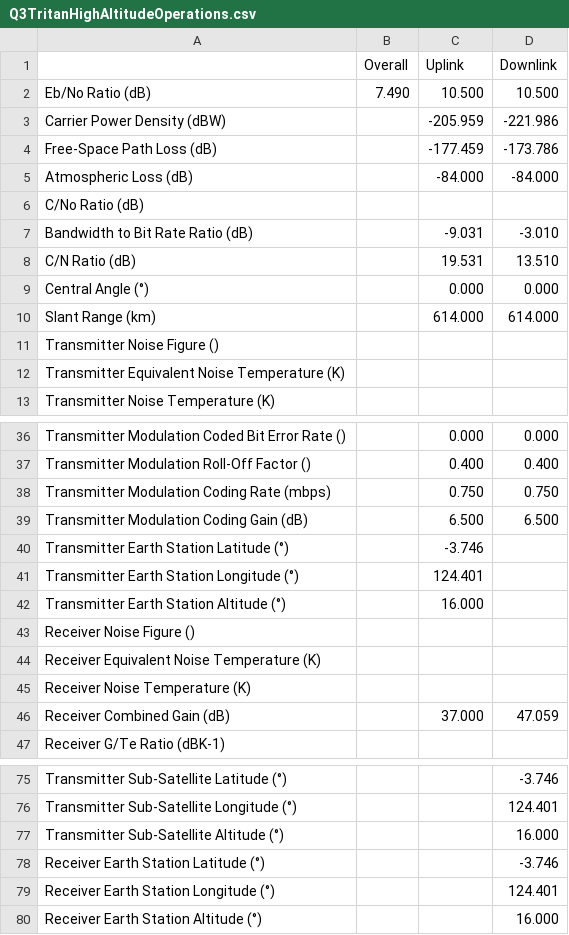
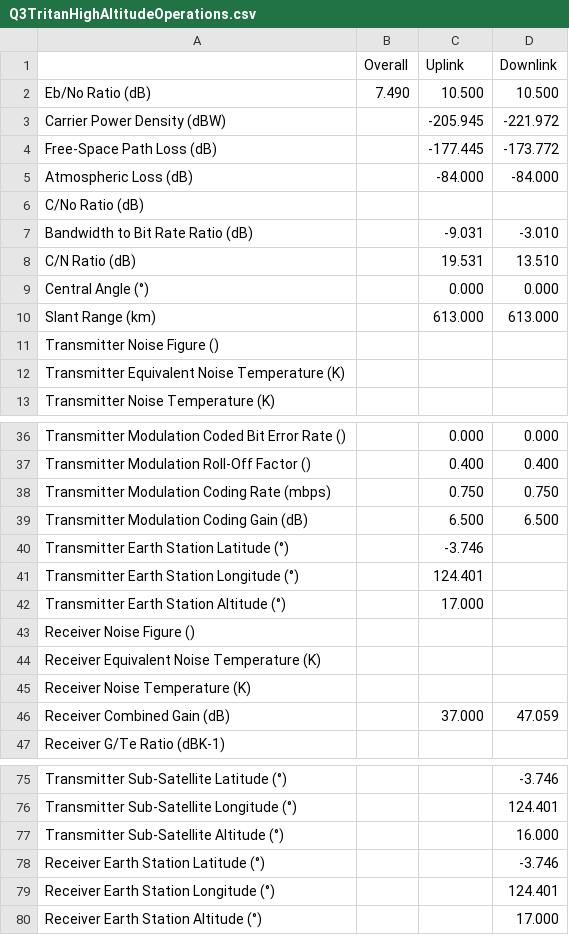
Before and after one commit to naverill/link-calculator, a CSV file: assmts/assmt2/output/Q3TritanHighAltitudeOperations.csv, drawn as a sheet; only a part is shown, gaps mark what is left out.

```diff
--- a/assmts/assmt2/output/Q3TritanHighAltitudeOperations.csv
+++ b/assmts/assmt2/output/Q3TritanHighAltitudeOperations.csv
@@ -2,4 +2,4 @@
 Eb/No Ratio (dB),7.490,10.500,10.500
-Carrier Power Density (dBW),,-205.959,-221.986
-Free-Space Path Loss (dB),,-177.459,-173.786
+Carrier Power Density (dBW),,-205.945,-221.972
+Free-Space Path Loss (dB),,-177.445,-173.772
 Atmospheric Loss (dB),,-84.000,-84.000
@@ -9,3 +9,3 @@ C/N Ratio (dB),,19.531,13.510
 Central Angle (°),,0.000,0.000
-Slant Range (km),,614.000,614.000
+Slant Range (km),,613.000,613.000
 Transmitter Noise Figure (),,,
@@ -41,3 +41,3 @@ Transmitter Earth Station Latitude (°),,-3.746,
 Transmitter Earth Station Longitude (°),,124.401,
-Transmitter Earth Station Altitude (°),,16.000,
+Transmitter Earth Station Altitude (°),,17.000,
 Receiver Noise Figure (),,,
@@ -79,2 +79,2 @@ Receiver Earth Station Latitude (°),,,-3.746
 Receiver Earth Station Longitude (°),,,124.401
-Receiver Earth Station Altitude (°),,,16.000
+Receiver Earth Station Altitude (°),,,17.000
```
Also changed, not shown: 2 other files.
